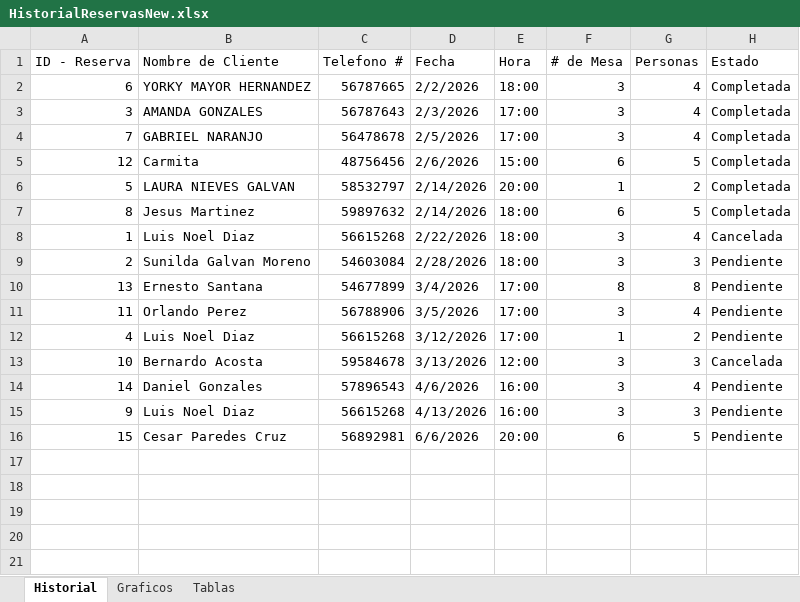
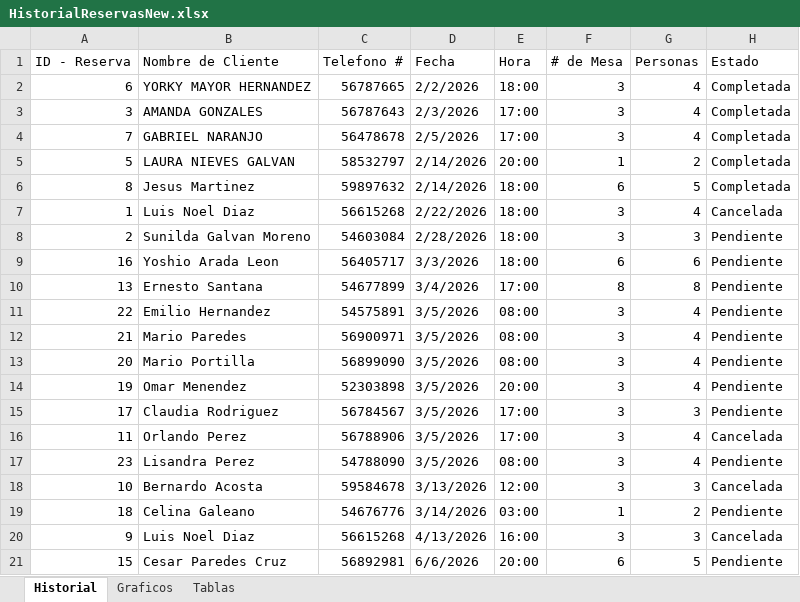
Before and after one commit to diazgalvanluisnoel-cell/PROYECTO_ReservasBar, an Excel workbook: HistorialReservasNew.xlsx, sheet Historial, drawn as a sheet; values as stored, in another font and other column widths than the file's, no cell formats; removed rows and columns are numbered as before the commit, all else as after; the diff names each change by its address in the sheet, - before the commit and + after, or states it on an @@ line.

Commit message:
Correccion : Impedir reservas  para una fecha que tenga las mesas ocupadas y bloquear campos de entrada al asignar una mesa.

```diff
--- a/HistorialReservasNew.xlsx (sheet Historial)
+++ b/HistorialReservasNew.xlsx (sheet Historial)
-row 5: 12 | Carmita | 48756456 | 2/6/2026 | 15:00 | 6 | 5 | Completada
+row 9: 16 | Yoshio Arada Leon | 56405717 | 3/3/2026 | 18:00 | 6 | 6 | Pendiente
+row 11: 22 | Emilio Hernandez | 54575891 | 3/5/2026 | 08:00 | 3 | 4 | Pendiente
+row 12: 21 | Mario Paredes | 56900971 | 3/5/2026 | 08:00 | 3 | 4 | Pendiente
+row 13: 20 | Mario Portilla | 56899090 | 3/5/2026 | 08:00 | 3 | 4 | Pendiente
+row 14: 19 | Omar Menendez | 52303898 | 3/5/2026 | 20:00 | 3 | 4 | Pendiente
+row 15: 17 | Claudia Rodriguez | 56784567 | 3/5/2026 | 17:00 | 3 | 3 | Pendiente
-H16 (Estado): Pendiente
+H16 (Estado): Cancelada
-row 12: 4 | Luis Noel Diaz | 56615268 | 3/12/2026 | 17:00 | 1 | 2 | Pendiente
+row 17: 23 | Lisandra Perez | 54788090 | 3/5/2026 | 08:00 | 3 | 4 | Pendiente
-row 14: 14 | Daniel Gonzales | 57896543 | 4/6/2026 | 16:00 | 3 | 4 | Pendiente
+row 19: 18 | Celina Galeano | 54676776 | 3/14/2026 | 03:00 | 1 | 2 | Pendiente
-H20 (Estado): Pendiente
+H20 (Estado): Cancelada
```
Also changed, not shown: sheet Tablas, cell formats, charts or pictures, 27 other files.
